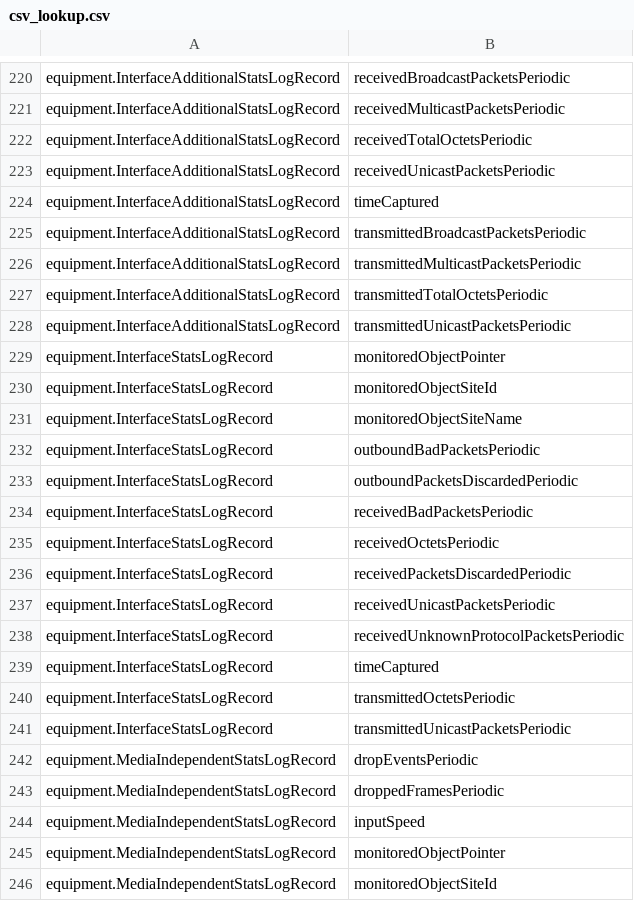
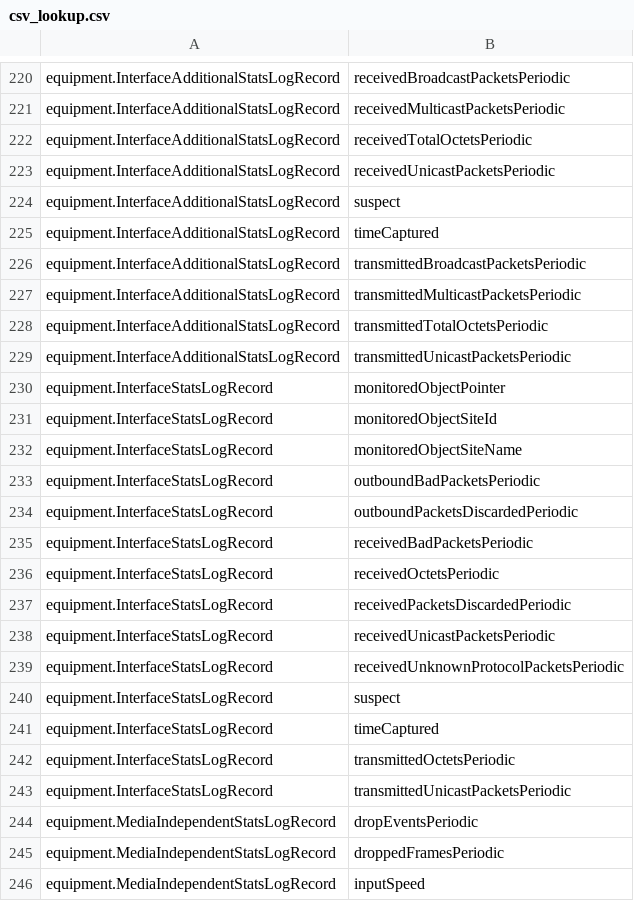
Before and after one commit to yeongwei/alu5620sam_datastage, a CSV file: cfg/csv_lookup.csv, drawn as a sheet; only a part is shown, gaps mark what is left out; the shorter side is filled out with more unchanged rows; the diff names each change by its address in the sheet, - before the commit and + after, or states it on an @@ line.

```diff
--- a/cfg/csv_lookup.csv
+++ b/cfg/csv_lookup.csv
+row 224: equipment.InterfaceAdditionalStatsLogRecord | suspect
+row 240: equipment.InterfaceStatsLogRecord | suspect
```
Also changed, not shown: cfg/requestxml_lookup.csv.
